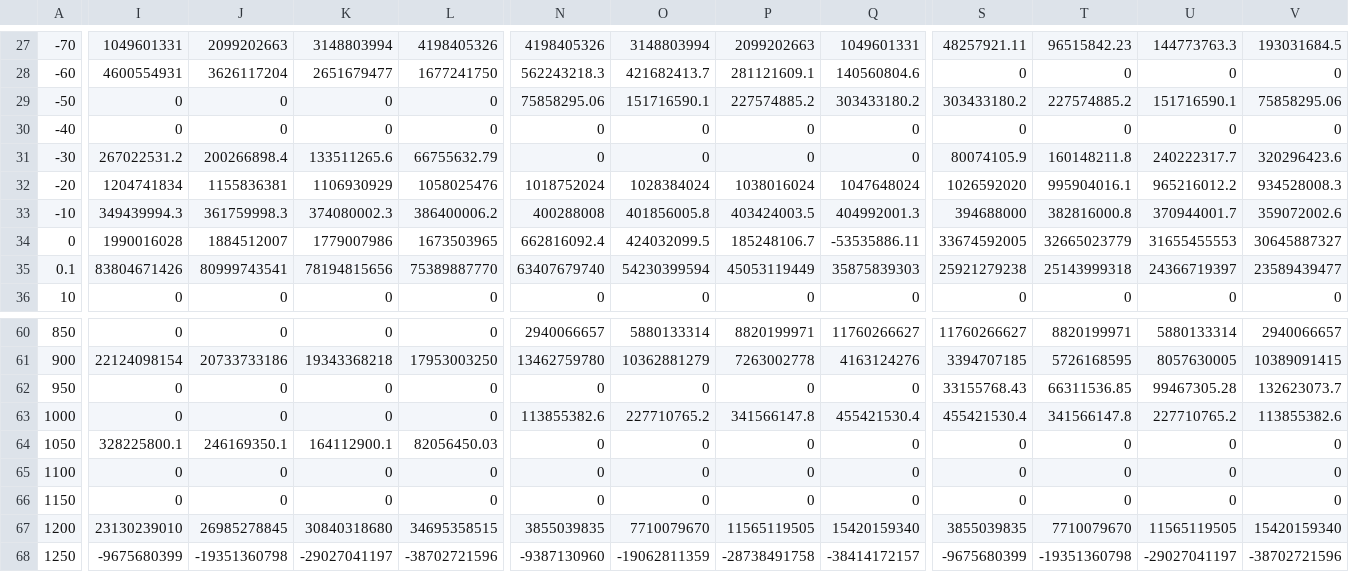
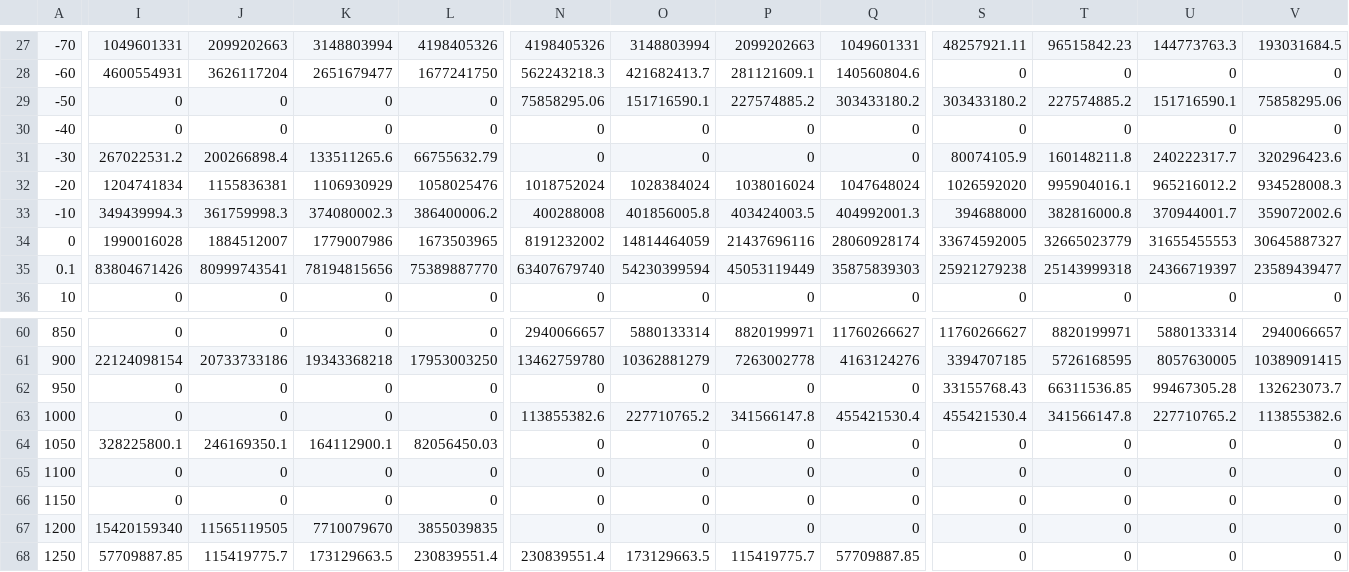
Before and after one commit to Energy-Innovation/eps-southkorea, a CSV file: InputData/indst/PERAC/PERAC-cropsrice.csv, drawn as a sheet; only a part is shown, gaps mark what is left out; the diff covers the shown part only; the diff names each change by its address in the sheet, - before the commit and + after, or states it on an @@ line.

```diff
--- a/InputData/indst/PERAC/PERAC-cropsrice.csv
+++ b/InputData/indst/PERAC/PERAC-cropsrice.csv
-N34: 662816092.4
+N34: 8191232002
-O34: 424032099.5
+O34: 14814464059
-P34: 185248106.7
+P34: 21437696116
-Q34: -53535886.11
+Q34: 28060928174
-I67: 23130239010
+I67: 15420159340
-J67: 26985278845
+J67: 11565119505
-K67: 30840318680
+K67: 7710079670
-L67: 34695358515
+L67: 3855039835
-N67: 3855039835
+N67: 0
-O67: 7710079670
+O67: 0
-P67: 11565119505
+P67: 0
-Q67: 15420159340
+Q67: 0
-S67: 3855039835
+S67: 0
-T67: 7710079670
+T67: 0
-U67: 11565119505
+U67: 0
-V67: 15420159340
+V67: 0
-I68: -9675680399
+I68: 57709887.85
-J68: -19351360798
+J68: 115419775.7
-K68: -29027041197
+K68: 173129663.5
-L68: -38702721596
+L68: 230839551.4
-N68: -9387130960
+N68: 230839551.4
-O68: -19062811359
+O68: 173129663.5
-P68: -28738491758
+P68: 115419775.7
-Q68: -38414172157
+Q68: 57709887.85
-S68: -9675680399
+S68: 0
-T68: -19351360798
+T68: 0
-U68: -29027041197
+U68: 0
-V68: -38702721596
+V68: 0
```
Also changed, not shown: 136 edited cells elsewhere in this file, InputData/indst/PERAC/PERAC-inspctmaintretrofit.csv, InputData/indst/PERAC/PERAC-livestock.csv, 8 other files.
